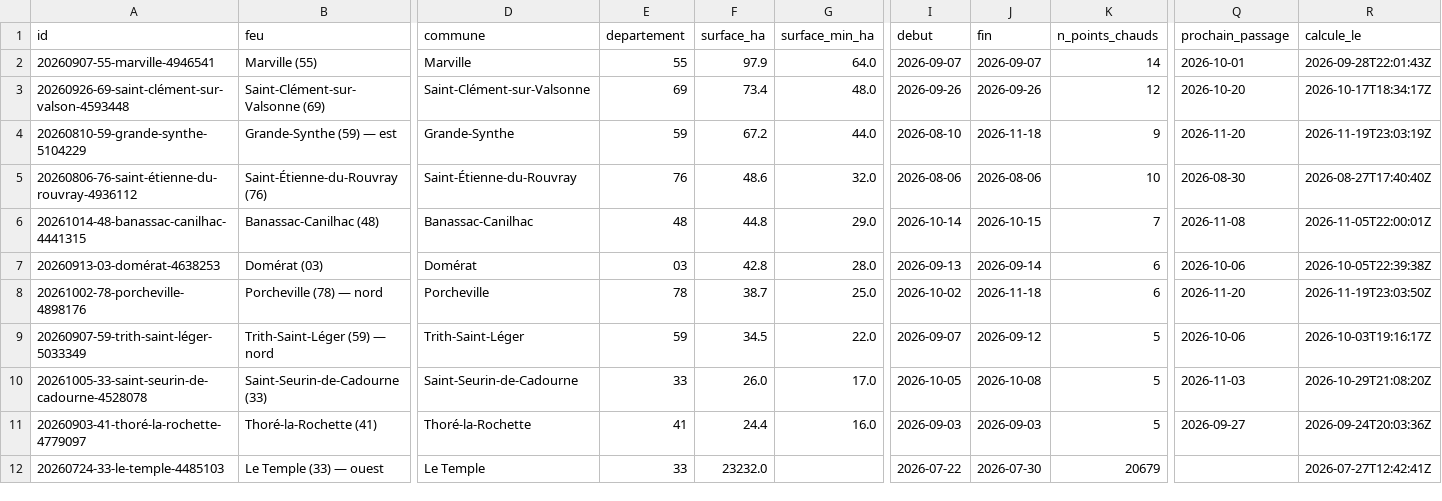
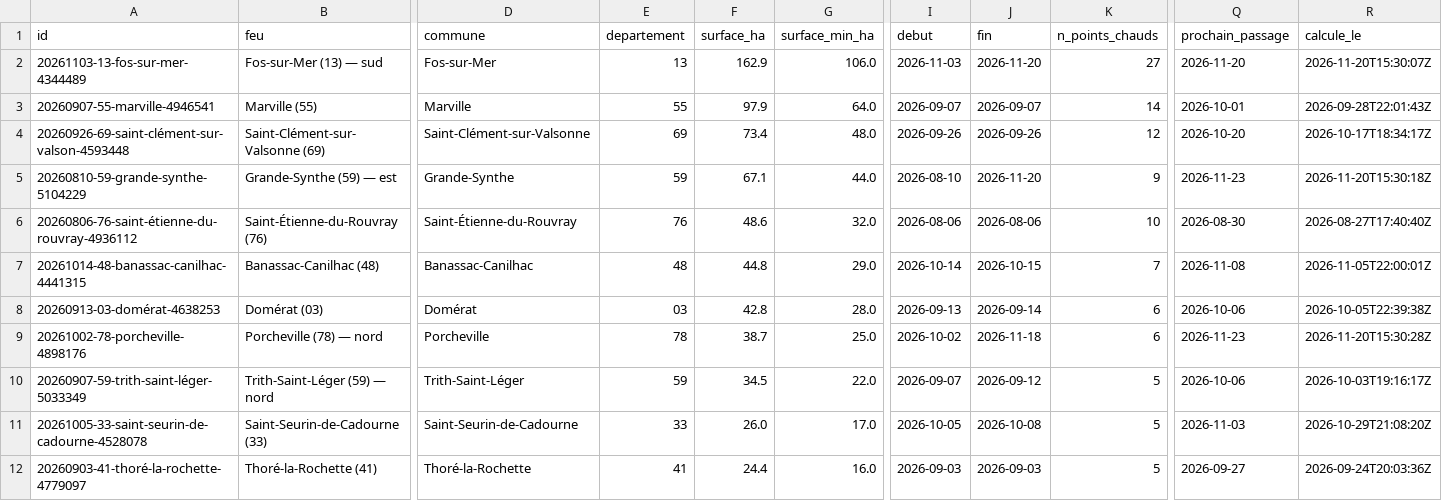
Before and after one commit to r0bp3nguin/brulis, a CSV file: site/data/feux.csv, drawn as a sheet; only a part is shown, gaps mark what is left out; the shorter side is filled out with more unchanged rows; addresses are those after the commit; rows hold the shown columns only; the diff names each change by its address in the sheet, - before the commit and + after, or states it on an @@ line.

```diff
--- a/site/data/feux.csv
+++ b/site/data/feux.csv
+row 2: 20261103-13-fos-sur-mer-4344489 | Fos-sur-Mer (13) — sud | Fos-sur-Mer | 13 | 162.9 | 106.0 | 2026-11-03 | 2026-11-20 | 27 | 2026-11-20 | 2026-11-20T15:30:07Z
-F5 (surface_ha): 67.2
+F5 (surface_ha): 67.1
-J5 (fin): 2026-11-18
+J5 (fin): 2026-11-20
-Q5 (prochain_passage): 2026-11-20
+Q5 (prochain_passage): 2026-11-23
-R5 (calcule_le): 2026-11-19T23:03:19Z
+R5 (calcule_le): 2026-11-20T15:30:18Z
-Q9 (prochain_passage): 2026-11-20
+Q9 (prochain_passage): 2026-11-23
-R9 (calcule_le): 2026-11-19T23:03:50Z
+R9 (calcule_le): 2026-11-20T15:30:28Z
```
Also changed, not shown: 10 other files.
